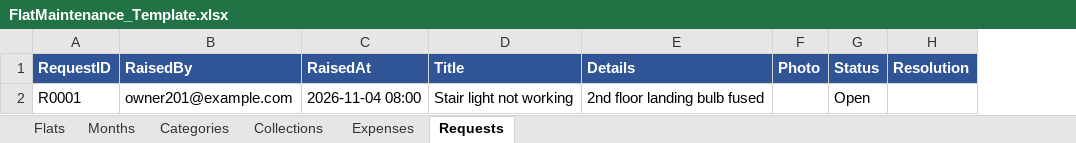
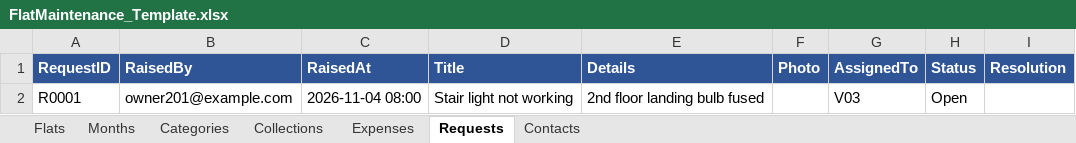
Before and after one commit to phanipotluri-git/Phani, an Excel workbook: flat-maintenance-appsheet/FlatMaintenance_Template.xlsx, sheet Requests, drawn as a sheet; values as stored, in another font and other column widths than the file's, no borders; the diff names each change by its address in the sheet, - before the commit and + after, or states it on an @@ line.

```diff
--- a/flat-maintenance-appsheet/FlatMaintenance_Template.xlsx (sheet Requests)
+++ b/flat-maintenance-appsheet/FlatMaintenance_Template.xlsx (sheet Requests)
+sheet tab: Contacts
+column G (AssignedTo), row 2: V03
```
Also changed, not shown: sheet Expenses, 1 other file.
